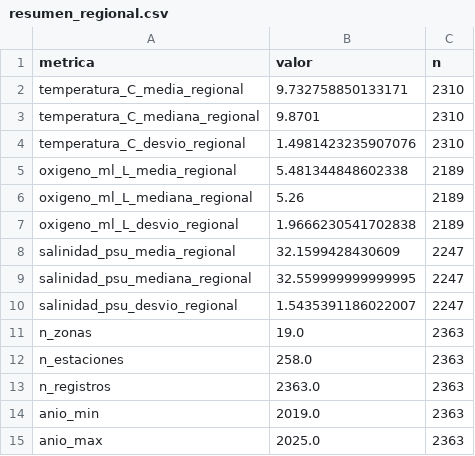
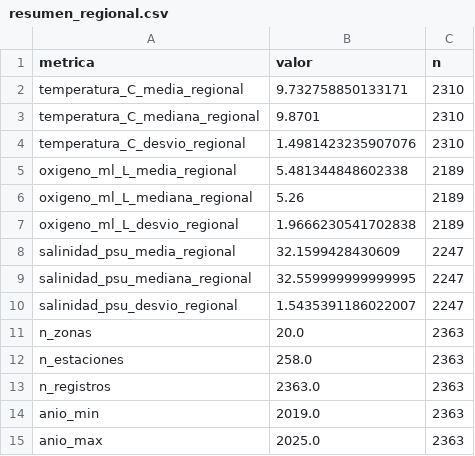
Before and after one commit to rfvera/seguimiento-obj_4, a CSV file: salidas/analisis_ambiental/resumen_regional.csv, drawn as a sheet.

```diff
--- a/salidas/analisis_ambiental/resumen_regional.csv
+++ b/salidas/analisis_ambiental/resumen_regional.csv
@@ -10,3 +10,3 @@ salinidad_psu_mediana_regional,32.559999999999995,2247
 salinidad_psu_desvio_regional,1.5435391186022007,2247
-n_zonas,19.0,2363
+n_zonas,20.0,2363
 n_estaciones,258.0,2363
```
Also changed, not shown: salidas/analisis_ambiental/estado_referencia_por_zona.csv, salidas/analisis_ambiental/trayectorias_cambio_por_zona.csv, 15 other files.
